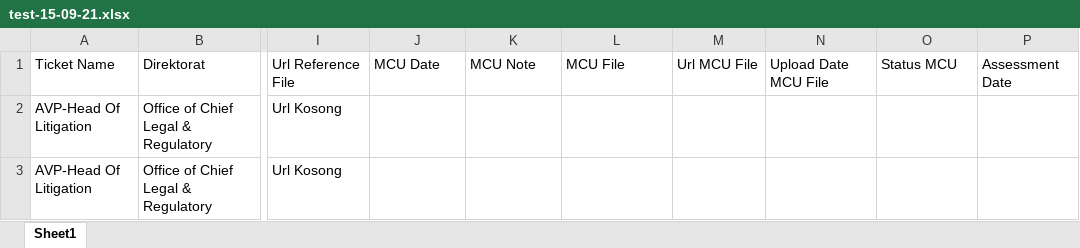
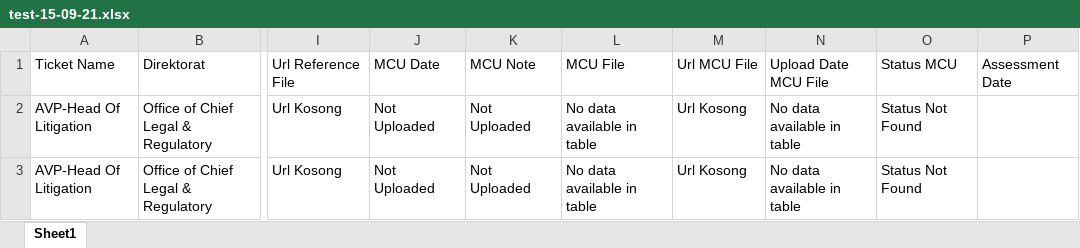
Before and after one commit to Hradkafeira/TripleA, an Excel workbook: test-15-09-21.xlsx, sheet Sheet1, drawn as a sheet; only a part is shown, gaps mark what is left out; values as stored, in another font and other column widths than the file's, no borders; the diff covers the shown part only; the diff names each change by its address in the sheet, - before the commit and + after, or states it on an @@ line.

```diff
--- a/test-15-09-21.xlsx (sheet Sheet1)
+++ b/test-15-09-21.xlsx (sheet Sheet1)
-J2:J3: (empty)
+J2:J3: Not Uploaded
-K2:K3: (empty)
+K2:K3: Not Uploaded
-L2:L3: (empty)
+L2:L3: No data available in table
-M2:M3: (empty)
+M2:M3: Url Kosong
-N2:N3: (empty)
+N2:N3: No data available in table
-O2:O3: (empty)
+O2:O3: Status Not Found
```
Also changed, not shown: 27 edited cells elsewhere in this sheet, 33 other files.
